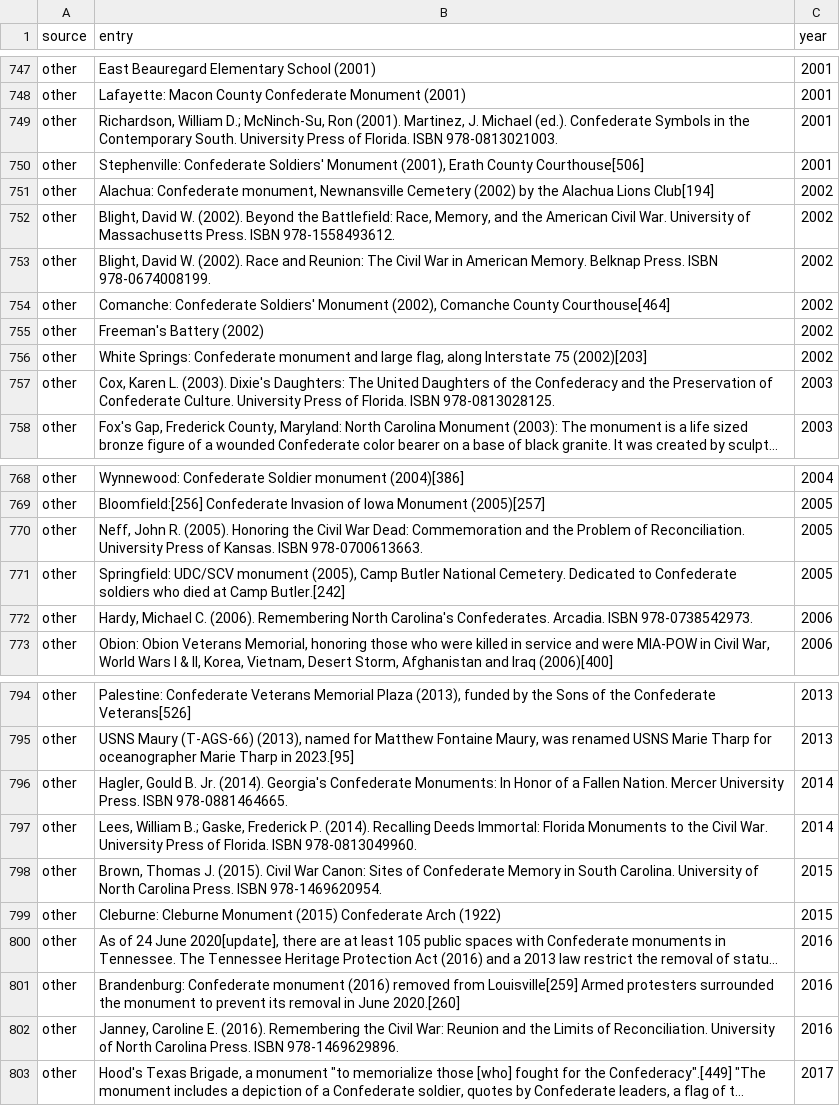
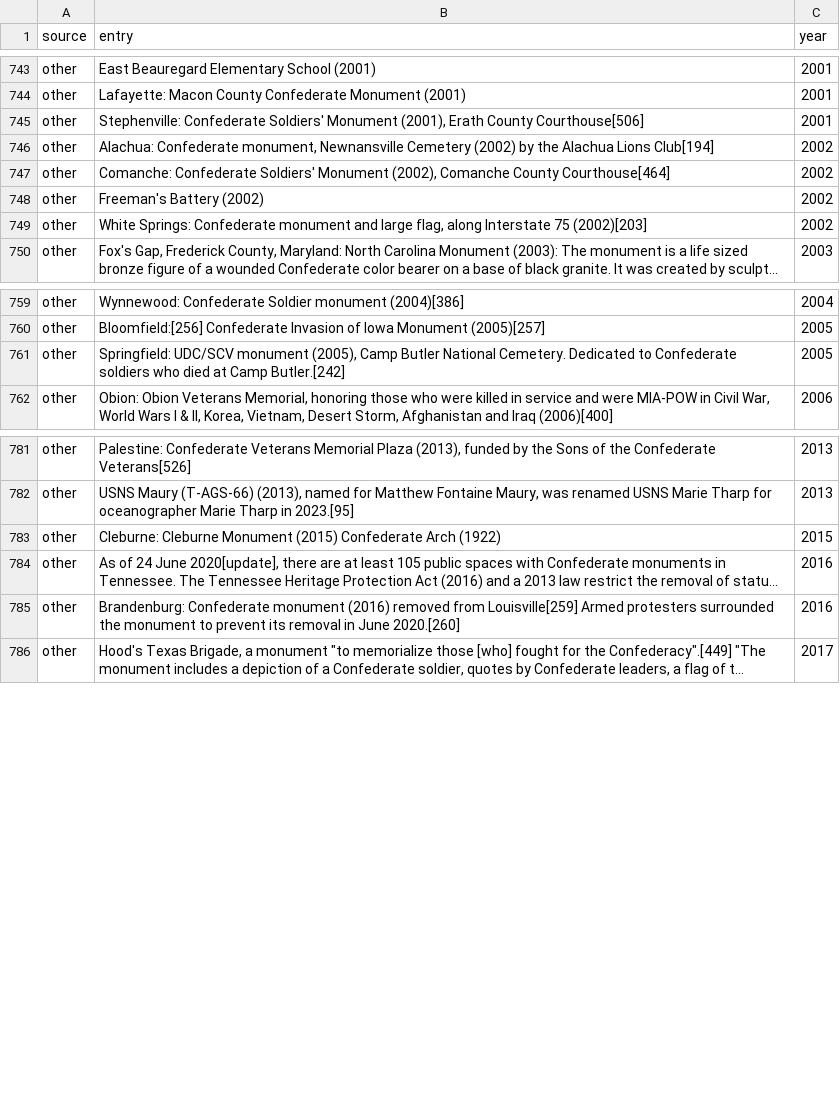
Before and after one commit to cavandonohoe/confederate_statues, a CSV file: data/confederate_statue_dates.csv, drawn as a sheet; only a part is shown, gaps mark what is left out; long unchanged cells end in …; the diff covers the shown part only; the diff names each change by its address in the sheet, - before the commit and + after, or states it on an @@ line.

```diff
--- a/data/confederate_statue_dates.csv
+++ b/data/confederate_statue_dates.csv
-row 749: other | Richardson, William D.; McNinch-Su, Ron (2001). Martinez, J. Michael (ed.). Confederate Symbols in the Contemporary South. University Press of Florida. ISBN 978-0813021003. | 2001
-row 752: other | Blight, David W. (2002). Beyond the Battlefield: Race, Memory, and the American Civil War. University of Massachusetts Press. ISBN 978-1558493612. | 2002
-row 753: other | Blight, David W. (2002). Race and Reunion: The Civil War in American Memory. Belknap Press. ISBN 978-0674008199. | 2002
-row 757: other | Cox, Karen L. (2003). Dixie's Daughters: The United Daughters of the Confederacy and the Preservation of Confederate Culture. University Press of Florida. ISBN 978-0813028125. | 2003
-row 770: other | Neff, John R. (2005). Honoring the Civil War Dead: Commemoration and the Problem of Reconciliation. University Press of Kansas. ISBN 978-0700613663. | 2005
-row 772: other | Hardy, Michael C. (2006). Remembering North Carolina's Confederates. Arcadia. ISBN 978-0738542973. | 2006
-row 796: other | Hagler, Gould B. Jr. (2014). Georgia's Confederate Monuments: In Honor of a Fallen Nation. Mercer University Press. ISBN 978-0881464665. | 2014
-row 797: other | Lees, William B.; Gaske, Frederick P. (2014). Recalling Deeds Immortal: Florida Monuments to the Civil War. University Press of Florida. ISBN 978-0813049960. | 2014
-row 798: other | Brown, Thomas J. (2015). Civil War Canon: Sites of Confederate Memory in South Carolina. University of North Carolina Press. ISBN 978-1469620954. | 2015
-row 802: other | Janney, Caroline E. (2016). Remembering the Civil War: Reunion and the Limits of Reconciliation. University of North Carolina Press. ISBN 978-1469629896. | 2016
```
Also changed, not shown: 7 removed rows elsewhere in this file, 11 other files.
